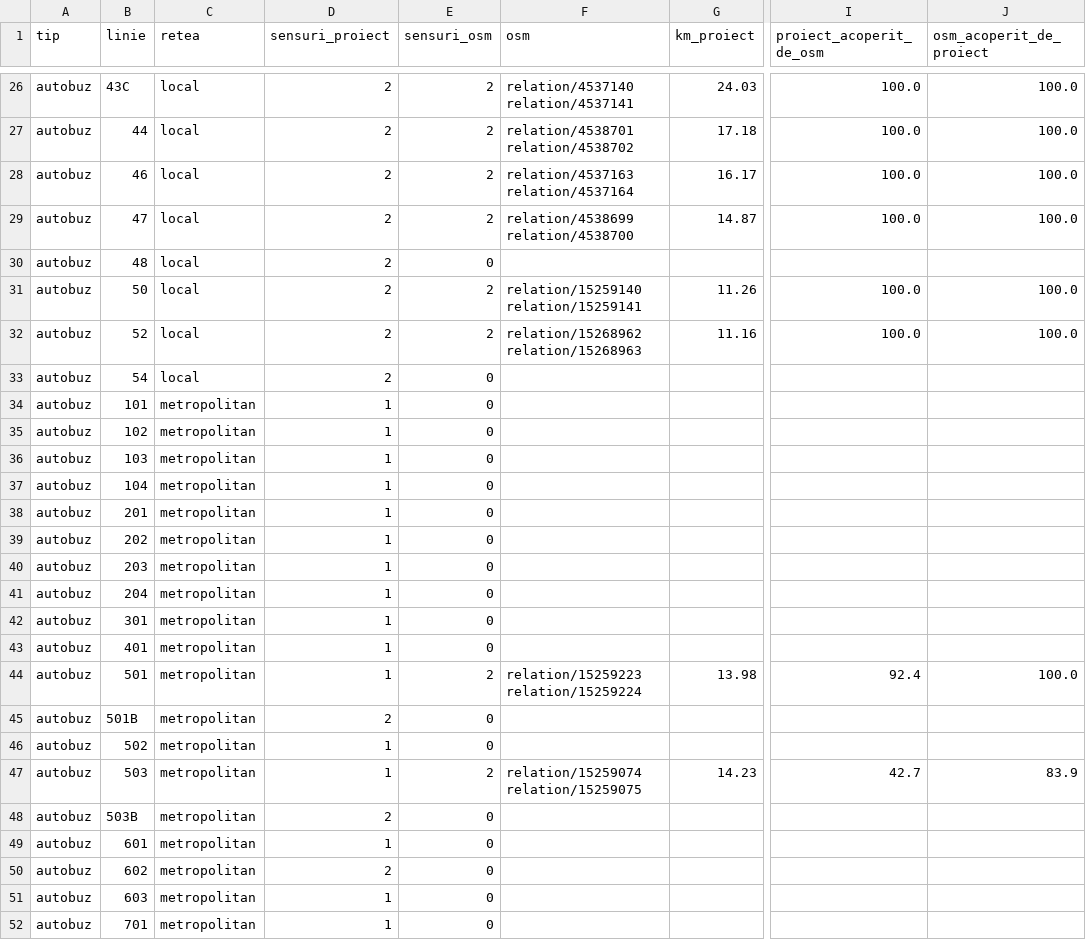
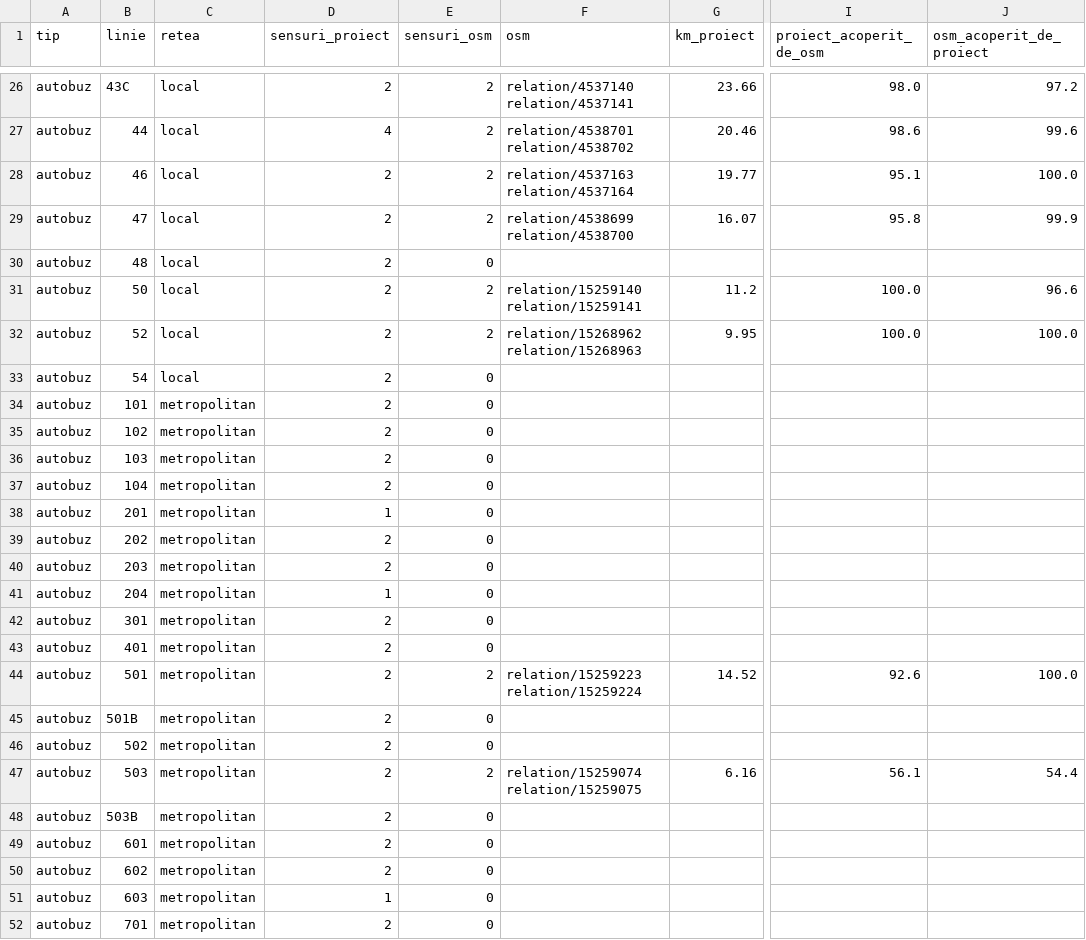
Before and after one commit to coveadrian83/gis, a CSV file: public/data/transport/comparatie_osm_linii.csv, drawn as a sheet; only a part is shown, gaps mark what is left out; the diff covers the shown part only; the diff names each change by its address in the sheet, - before the commit and + after, or states it on an @@ line.

```diff
--- a/public/data/transport/comparatie_osm_linii.csv
+++ b/public/data/transport/comparatie_osm_linii.csv
-G26 (km_proiect): 24.03
+G26 (km_proiect): 23.66
-I26 (proiect_acoperit_de_osm): 100.0
+I26 (proiect_acoperit_de_osm): 98.0
-J26 (osm_acoperit_de_proiect): 100.0
+J26 (osm_acoperit_de_proiect): 97.2
-D27 (sensuri_proiect): 2
+D27 (sensuri_proiect): 4
-G27 (km_proiect): 17.18
+G27 (km_proiect): 20.46
-I27 (proiect_acoperit_de_osm): 100.0
+I27 (proiect_acoperit_de_osm): 98.6
-J27 (osm_acoperit_de_proiect): 100.0
+J27 (osm_acoperit_de_proiect): 99.6
-G28 (km_proiect): 16.17
+G28 (km_proiect): 19.77
-I28 (proiect_acoperit_de_osm): 100.0
+I28 (proiect_acoperit_de_osm): 95.1
-G29 (km_proiect): 14.87
+G29 (km_proiect): 16.07
-I29 (proiect_acoperit_de_osm): 100.0
+I29 (proiect_acoperit_de_osm): 95.8
-J29 (osm_acoperit_de_proiect): 100.0
+J29 (osm_acoperit_de_proiect): 99.9
-G31 (km_proiect): 11.26
+G31 (km_proiect): 11.2
-J31 (osm_acoperit_de_proiect): 100.0
+J31 (osm_acoperit_de_proiect): 96.6
-G32 (km_proiect): 11.16
+G32 (km_proiect): 9.95
-D34:D37 (sensuri_proiect): 1
+D34:D37 (sensuri_proiect): 2
-D39:D40 (sensuri_proiect): 1
+D39:D40 (sensuri_proiect): 2
-D42:D44 (sensuri_proiect): 1
+D42:D44 (sensuri_proiect): 2
-G44 (km_proiect): 13.98
+G44 (km_proiect): 14.52
-I44 (proiect_acoperit_de_osm): 92.4
+I44 (proiect_acoperit_de_osm): 92.6
-D46:D47 (sensuri_proiect): 1
+D46:D47 (sensuri_proiect): 2
-G47 (km_proiect): 14.23
+G47 (km_proiect): 6.16
-I47 (proiect_acoperit_de_osm): 42.7
+I47 (proiect_acoperit_de_osm): 56.1
-J47 (osm_acoperit_de_proiect): 83.9
+J47 (osm_acoperit_de_proiect): 54.4
-D49 (sensuri_proiect): 1
+D49 (sensuri_proiect): 2
-D52 (sensuri_proiect): 1
+D52 (sensuri_proiect): 2
```
Also changed, not shown: 71 edited cells elsewhere in this file, public/data/transport/comparatie_amtpi.csv, public/data/transport/inventar_linii.csv, 13 other files.
